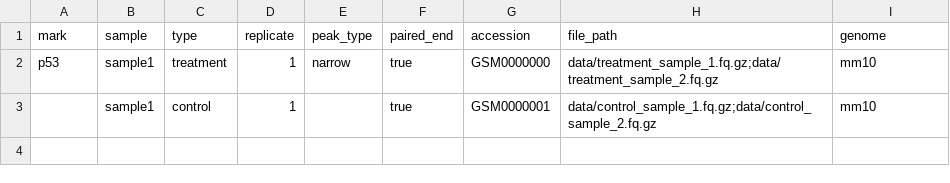
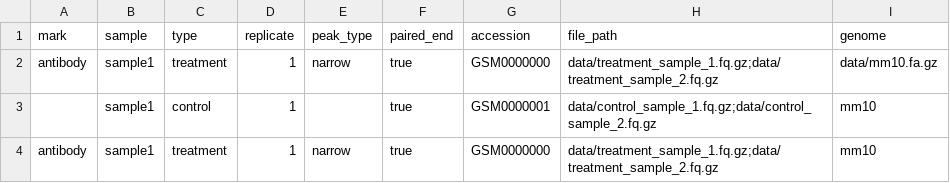
Before and after one commit to arnasrum/ChIPPipeline, a CSV file: config/samples.csv, drawn as a sheet.

Commit message:
renamed the provided test sample meta data

```diff
--- a/config/samples.csv
+++ b/config/samples.csv
@@ -1,3 +1,4 @@
 mark,sample,type,replicate,peak_type,paired_end,accession,file_path,genome
-p53,sample1,treatment,1,narrow,true,GSM0000000,data/treatment_sample_1.fq.gz;data/treatment_sample_2.fq.gz,mm10
+antibody,sample1,treatment,1,narrow,true,GSM0000000,data/treatment_sample_1.fq.gz;data/treatment_sample_2.fq.gz,data/mm10.fa.gz
 ,sample1,control,1,,true,GSM0000001,data/control_sample_1.fq.gz;data/control_sample_2.fq.gz,mm10
+antibody,sample1,treatment,1,narrow,true,GSM0000000,data/treatment_sample_1.fq.gz;data/treatment_sample_2.fq.gz,mm10
```
